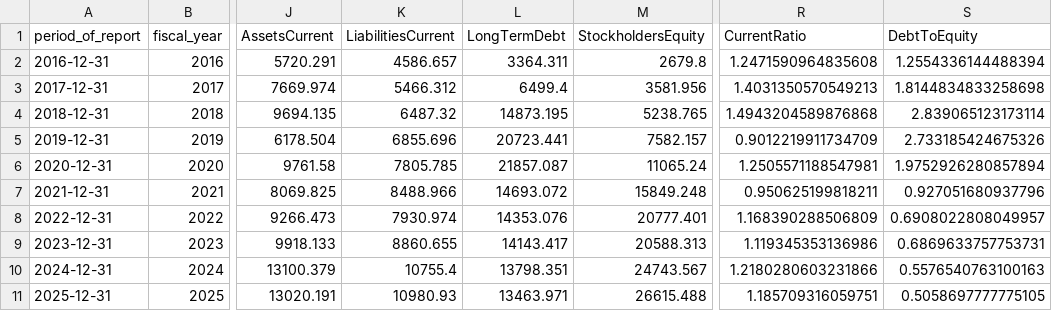
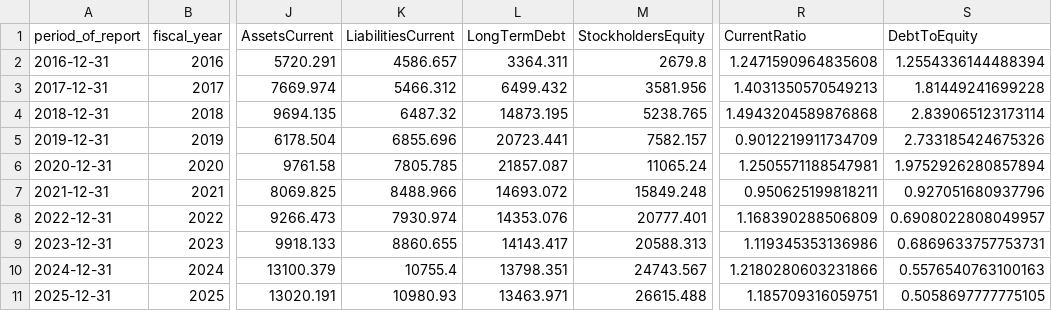
Before and after one commit to jorgecanut/10kanalyzer, a CSV file: financial_graphs/NFLX/financial_data.csv, drawn as a sheet; only a part is shown, gaps mark what is left out; the diff names each change by its address in the sheet, - before the commit and + after, or states it on an @@ line.

```diff
--- a/financial_graphs/NFLX/financial_data.csv
+++ b/financial_graphs/NFLX/financial_data.csv
-L3 (LongTermDebt): 6499.4
+L3 (LongTermDebt): 6499.432
-S3 (DebtToEquity): 1.8144834833258698
+S3 (DebtToEquity): 1.81449241699228
```
Also changed, not shown: financial_graphs/TTMI/financial_data.csv, 17 other files.
